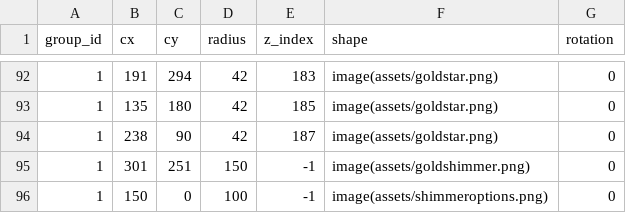
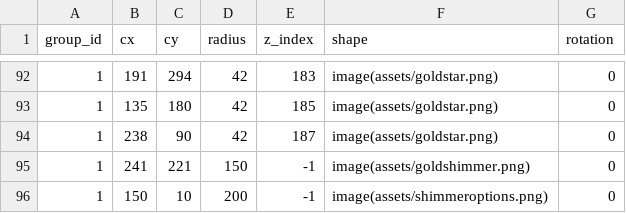
Before and after one commit to matthematician/KeyWe-Studio, a CSV file: assets/designs/shimmer9.csv, drawn as a sheet; only a part is shown, gaps mark what is left out.

Commit message:
Tweak tweak

```diff
--- a/assets/designs/shimmer9.csv
+++ b/assets/designs/shimmer9.csv
@@ -94,3 +94,3 @@ group_id,cx,cy,radius,z_index,shape,rotation
 1,238,90,42,187,image(assets/goldstar.png),0
-1,301,251,150,-1,image(assets/goldshimmer.png),0
-1,150,0,100,-1,image(assets/shimmeroptions.png),0
+1,241,221,150,-1,image(assets/goldshimmer.png),0
+1,150,10,200,-1,image(assets/shimmeroptions.png),0
```
